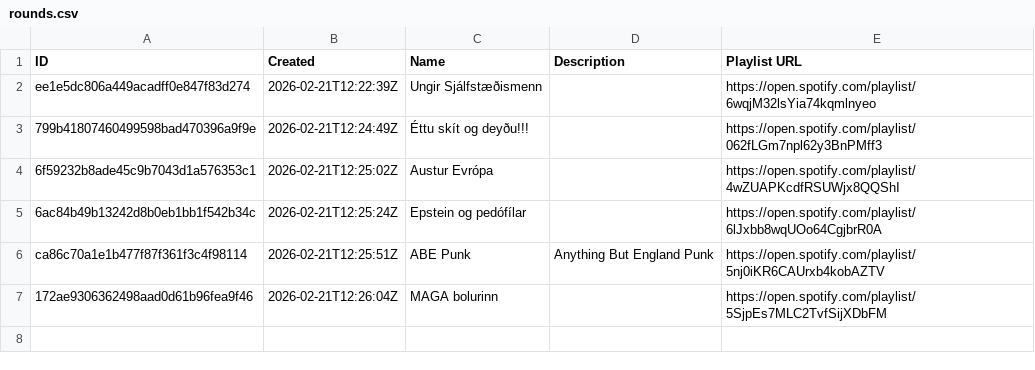
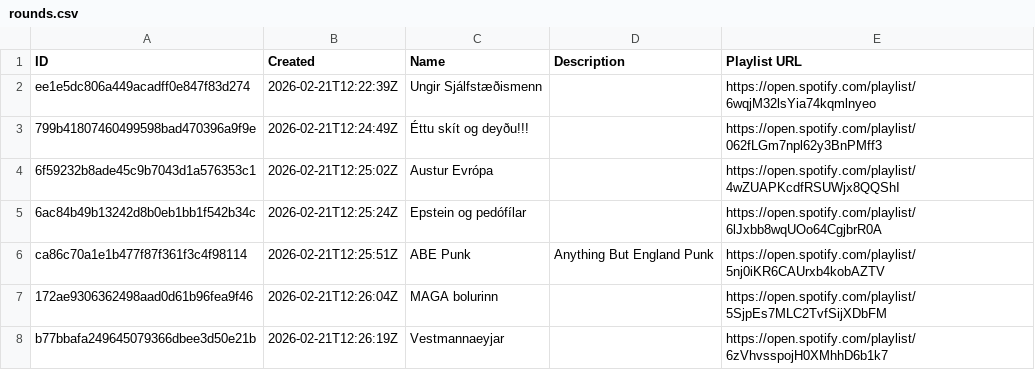
Before and after one commit to olifly/Lagadeildin, a CSV file: data/S2/rounds.csv, drawn as a sheet; the diff names each change by its address in the sheet, - before the commit and + after, or states it on an @@ line.

```diff
--- a/data/S2/rounds.csv
+++ b/data/S2/rounds.csv
+row 8: b77bbafa249645079366dbee3d50e21b | 2026-02-21T12:26:19Z | Vestmannaeyjar |  | https://open.spotify.com/playlist/6zVhvsspojH0XMhhD6b1k7
```
Also changed, not shown: data/S2/submissions.csv, 1 other file.
